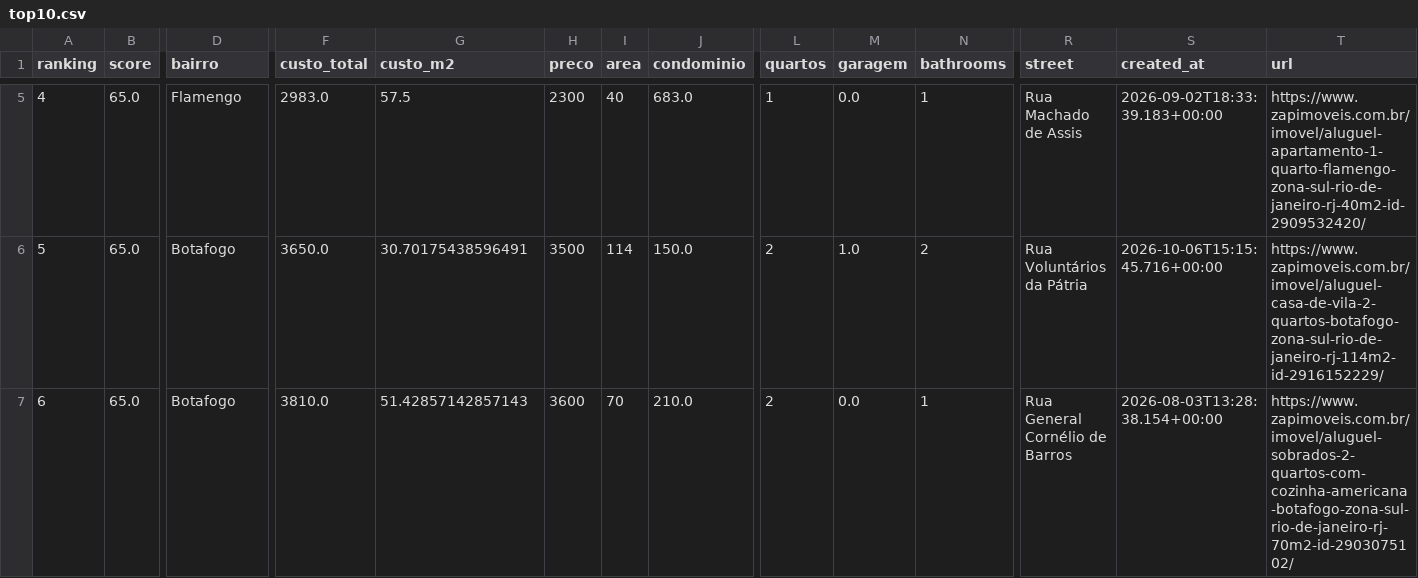
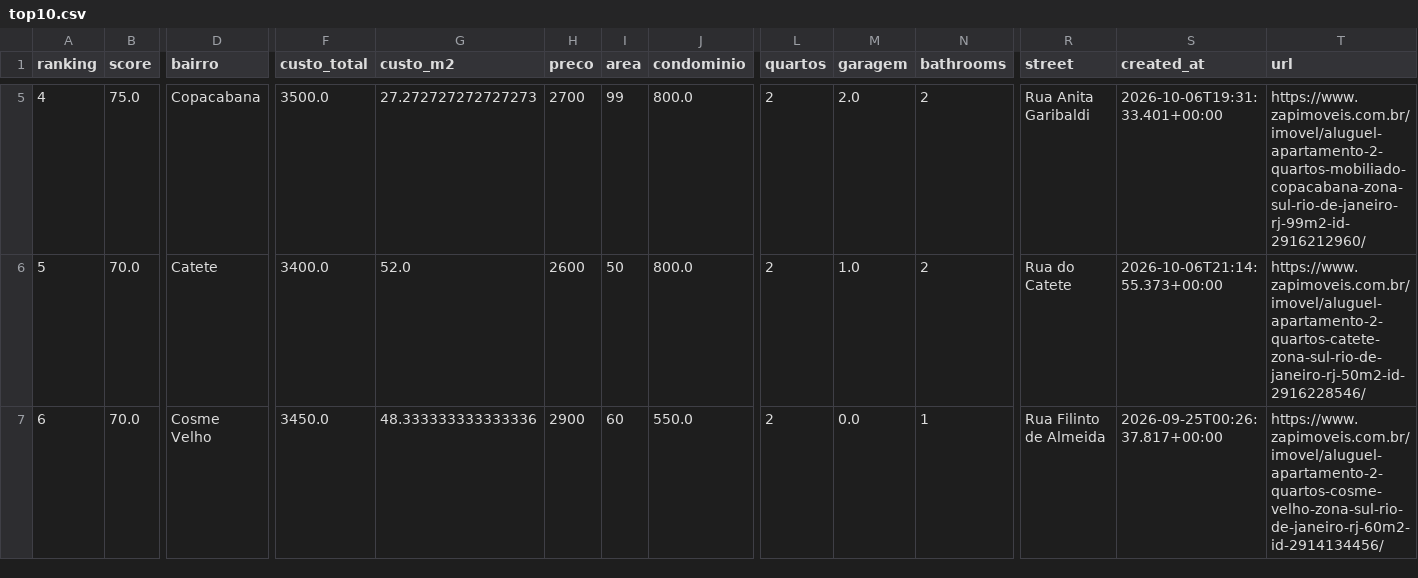
Before and after one commit to DboechatM/RentHunter, a CSV file: data/zap/top/top10.csv, drawn as a sheet; only a part is shown, gaps mark what is left out; the diff covers the shown part only; the diff names each change by its address in the sheet, - before the commit and + after, or states it on an @@ line.

```diff
--- a/data/zap/top/top10.csv
+++ b/data/zap/top/top10.csv
-B5 (score): 65.0
+B5 (score): 75.0
-D5 (bairro): Flamengo
+D5 (bairro): Copacabana
-F5 (custo_total): 2983.0
+F5 (custo_total): 3500.0
-G5 (custo_m2): 57.5
+G5 (custo_m2): 27.272727272727273
-H5 (preco): 2300
+H5 (preco): 2700
-I5 (area): 40
+I5 (area): 99
-J5 (condominio): 683.0
+J5 (condominio): 800.0
-L5 (quartos): 1
+L5 (quartos): 2
-M5 (garagem): 0.0
+M5 (garagem): 2.0
-N5 (bathrooms): 1
+N5 (bathrooms): 2
-R5 (street): Rua Machado de Assis
+R5 (street): Rua Anita Garibaldi
-S5 (created_at): 2026-09-02T18:33:39.183+00:00
+S5 (created_at): 2026-10-06T19:31:33.401+00:00
-T5 (url): https://www.zapimoveis.com.br/imovel/aluguel-apartamento-1-quarto-flamengo-zona-sul-rio-de-janeiro-rj-40m2-id-2909532420/
+T5 (url): https://www.zapimoveis.com.br/imovel/aluguel-apartamento-2-quartos-mobiliado-copacabana-zona-sul-rio-de-janeiro-rj-99m2-id-2916212960/
-B6:B7 (score): 65.0
+B6:B7 (score): 70.0
-D6 (bairro): Botafogo
+D6 (bairro): Catete
-F6 (custo_total): 3650.0
+F6 (custo_total): 3400.0
-G6 (custo_m2): 30.70175438596491
+G6 (custo_m2): 52.0
-H6 (preco): 3500
+H6 (preco): 2600
-I6 (area): 114
+I6 (area): 50
-J6 (condominio): 150.0
+J6 (condominio): 800.0
-R6 (street): Rua Voluntários da Pátria
+R6 (street): Rua do Catete
-S6 (created_at): 2026-10-06T15:15:45.716+00:00
+S6 (created_at): 2026-10-06T21:14:55.373+00:00
-T6 (url): https://www.zapimoveis.com.br/imovel/aluguel-casa-de-vila-2-quartos-botafogo-zona-sul-rio-de-janeiro-rj-114m2-id-2916152229/
+T6 (url): https://www.zapimoveis.com.br/imovel/aluguel-apartamento-2-quartos-catete-zona-sul-rio-de-janeiro-rj-50m2-id-2916228546/
-D7 (bairro): Botafogo
+D7 (bairro): Cosme Velho
-F7 (custo_total): 3810.0
+F7 (custo_total): 3450.0
-G7 (custo_m2): 51.42857142857143
+G7 (custo_m2): 48.333333333333336
-H7 (preco): 3600
+H7 (preco): 2900
-I7 (area): 70
+I7 (area): 60
-J7 (condominio): 210.0
+J7 (condominio): 550.0
-R7 (street): Rua General Cornélio de Barros
+R7 (street): Rua Filinto de Almeida
-S7 (created_at): 2026-08-03T13:28:38.154+00:00
+S7 (created_at): 2026-09-25T00:26:37.817+00:00
-T7 (url): https://www.zapimoveis.com.br/imovel/aluguel-sobrados-2-quartos-com-cozinha-americana-botafogo-zona-sul-rio-de-janeiro-rj-70m2-id-2903075102/
+T7 (url): https://www.zapimoveis.com.br/imovel/aluguel-apartamento-2-quartos-cosme-velho-zona-sul-rio-de-janeiro-rj-60m2-id-2914134456/
```
Also changed, not shown: 67 edited cells elsewhere in this file, 3 other files.
